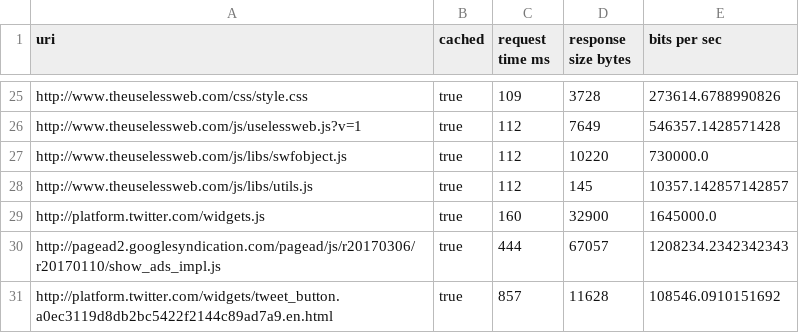
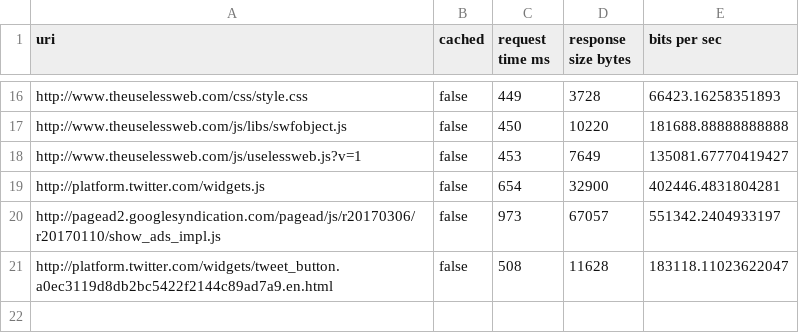
Before and after one commit to filipecosta90/sim_tp1, a CSV file: response_time.csv, drawn as a sheet; only a part is shown, gaps mark what is left out; removed rows and columns are numbered as before the commit, all else as after; the diff covers the shown part only; the diff names each change by its address in the sheet, - before the commit and + after, or states it on an @@ line.

```diff
--- a/response_time.csv
+++ b/response_time.csv
-B16 (cached): true
+B16 (cached): false
-C16 (request time ms): 109
+C16 (request time ms): 449
-E16 (bits per sec): 273614.6788990826
+E16 (bits per sec): 66423.16258351893
-row 26: http://www.theuselessweb.com/js/uselessweb.js?v=1 | true | 112 | 7649 | 546357.1428571428
-B17 (cached): true
+B17 (cached): false
-C17 (request time ms): 112
+C17 (request time ms): 450
-E17 (bits per sec): 730000.0
+E17 (bits per sec): 181688.88888888888
-row 28: http://www.theuselessweb.com/js/libs/utils.js | true | 112 | 145 | 10357.142857142857
+row 18: http://www.theuselessweb.com/js/uselessweb.js?v=1 | false | 453 | 7649 | 135081.67770419427
-B19:B21 (cached): true
+B19:B21 (cached): false
-C19 (request time ms): 160
+C19 (request time ms): 654
-E19 (bits per sec): 1645000.0
+E19 (bits per sec): 402446.4831804281
-C20 (request time ms): 444
+C20 (request time ms): 973
-E20 (bits per sec): 1208234.2342342343
+E20 (bits per sec): 551342.2404933197
-C21 (request time ms): 857
+C21 (request time ms): 508
-E21 (bits per sec): 108546.0910151692
+E21 (bits per sec): 183118.11023622047
```
Also changed, not shown: 4 added rows, 13 removed rows and 21 edited cells elsewhere in this file, 14 other files.
